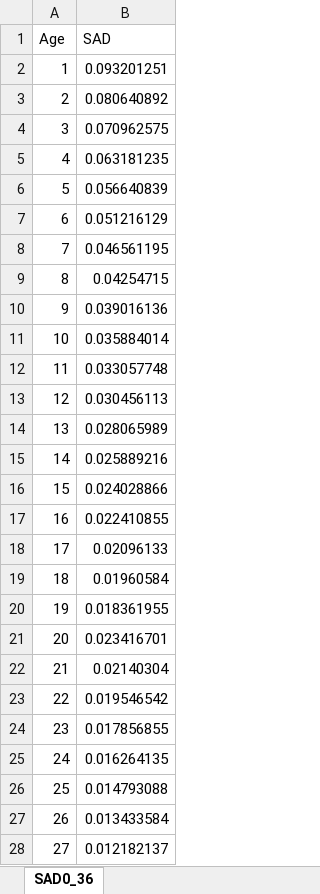
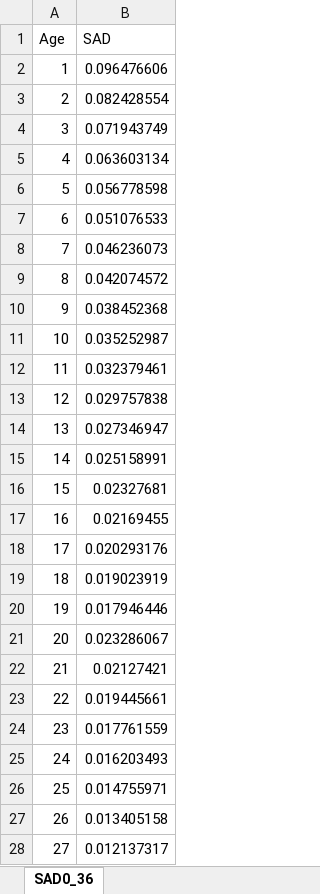
Before and after one commit to mttinker/Harpseal, an Excel workbook: data/SAD0_36.xlsx, sheet SAD0_36, drawn as a sheet; only a part is shown; values as stored, in another font and other column widths than the file's, no borders; the diff covers the shown part only; the diff names each change by its address in the sheet, - before the commit and + after, or states it on an @@ line.

```diff
--- a/data/SAD0_36.xlsx (sheet SAD0_36)
+++ b/data/SAD0_36.xlsx (sheet SAD0_36)
-B2 (SAD): 0.093201251
+B2 (SAD): 0.096476606
-B3 (SAD): 0.080640892
+B3 (SAD): 0.082428554
-B4 (SAD): 0.070962575
+B4 (SAD): 0.071943749
-B5 (SAD): 0.063181235
+B5 (SAD): 0.063603134
-B6 (SAD): 0.056640839
+B6 (SAD): 0.056778598
-B7 (SAD): 0.051216129
+B7 (SAD): 0.051076533
-B8 (SAD): 0.046561195
+B8 (SAD): 0.046236073
-B9 (SAD): 0.04254715
+B9 (SAD): 0.042074572
-B10 (SAD): 0.039016136
+B10 (SAD): 0.038452368
-B11 (SAD): 0.035884014
+B11 (SAD): 0.035252987
-B12 (SAD): 0.033057748
+B12 (SAD): 0.032379461
-B13 (SAD): 0.030456113
+B13 (SAD): 0.029757838
-B14 (SAD): 0.028065989
+B14 (SAD): 0.027346947
-B15 (SAD): 0.025889216
+B15 (SAD): 0.025158991
-B16 (SAD): 0.024028866
+B16 (SAD): 0.02327681
-B17 (SAD): 0.022410855
+B17 (SAD): 0.02169455
-B18 (SAD): 0.02096133
+B18 (SAD): 0.020293176
-B19 (SAD): 0.01960584
+B19 (SAD): 0.019023919
-B20 (SAD): 0.018361955
+B20 (SAD): 0.017946446
-B21 (SAD): 0.023416701
+B21 (SAD): 0.023286067
-B22 (SAD): 0.02140304
+B22 (SAD): 0.02127421
-B23 (SAD): 0.019546542
+B23 (SAD): 0.019445661
-B24 (SAD): 0.017856855
+B24 (SAD): 0.017761559
-B25 (SAD): 0.016264135
+B25 (SAD): 0.016203493
-B26 (SAD): 0.014793088
+B26 (SAD): 0.014755971
-B27 (SAD): 0.013433584
+B27 (SAD): 0.013405158
-B28 (SAD): 0.012182137
+B28 (SAD): 0.012137317
```
Also changed, not shown: 9 edited cells elsewhere in this sheet, 7 other files.
